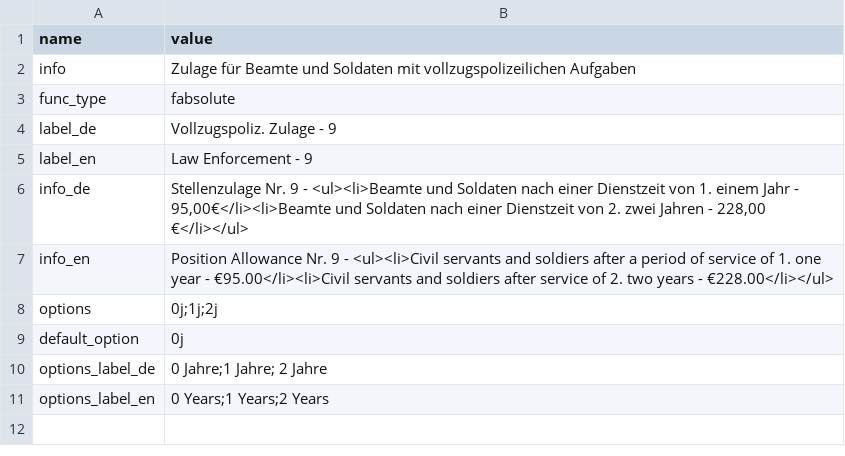
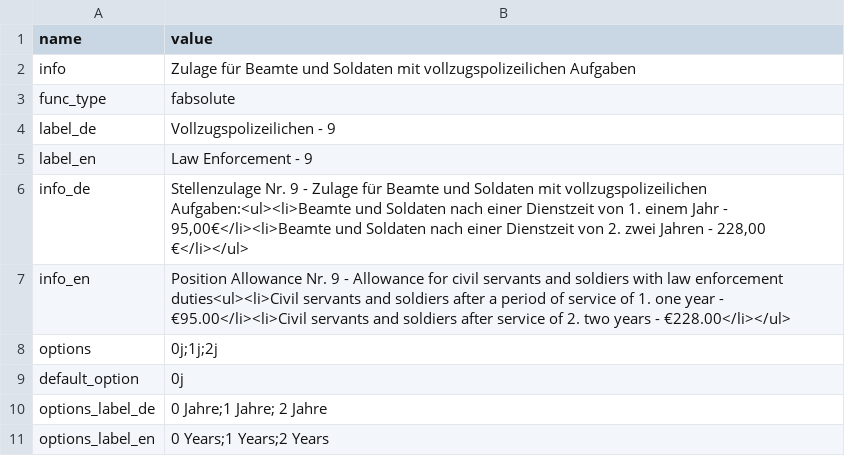
Before and after one commit to Tekergo-T/TVData, a CSV file: allowances/bund-position-allowance-nr-09/Meta.csv, drawn as a sheet.

```diff
--- a/allowances/bund-position-allowance-nr-09/Meta.csv
+++ b/allowances/bund-position-allowance-nr-09/Meta.csv
@@ -3,6 +3,6 @@ info,"Zulage für Beamte und Soldaten mit vollzugspolizeilichen Aufgaben"
 func_type,fabsolute
-label_de,Vollzugspoliz. Zulage - 9
+label_de,Vollzugspolizeilichen - 9
 label_en,Law Enforcement - 9
-info_de,"Stellenzulage Nr. 9 - <ul><li>Beamte und Soldaten nach einer Dienstzeit von 1. einem Jahr - 95,00€</li><li>Beamte und Soldaten nach einer Dienstzeit von 2. zwei Jahren - 228,00 €</li></ul>"
-info_en,"Position Allowance Nr. 9 - <ul><li>Civil servants and soldiers after a period of service of 1. one year - €95.00</li><li>Civil servants and soldiers after service of 2. two years - €228.00</li></ul>"
+info_de,"Stellenzulage Nr. 9 - Zulage für Beamte und Soldaten mit vollzugspolizeilichen Aufgaben:<ul><li>Beamte und Soldaten nach einer Dienstzeit von 1. einem Jahr - 95,00€</li><li>Beamte und Soldaten nach einer Dienstzeit von 2. zwei Jahren - 228,00 €</li></ul>"
+info_en,"Position Allowance Nr. 9 - Allowance for civil servants and soldiers with law enforcement duties<ul><li>Civil servants and soldiers after a period of service of 1. one year - €95.00</li><li>Civil servants and soldiers after service of 2. two years - €228.00</li></ul>"
 options,0j;1j;2j
```
Also changed, not shown: allowances/bund-position-allowance-nr-04/Meta.csv, allowances/bund-position-allowance-nr-12/Meta.csv, 13 other files.
